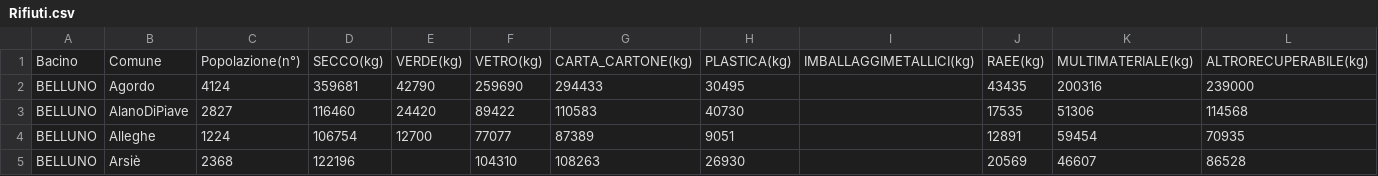
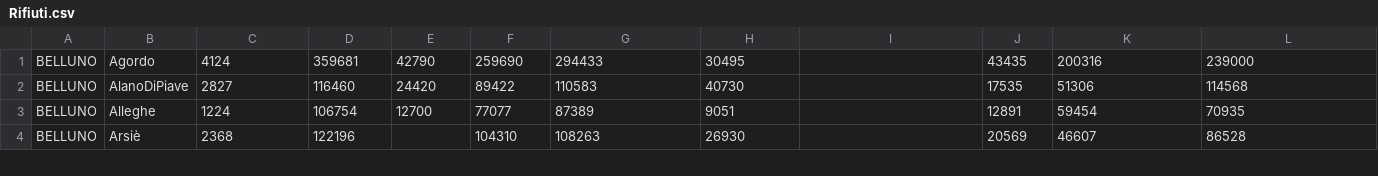
Before and after one commit to unive-ingsw2017/riciclapp, a CSV file: Sources/Riciclapp-master/app/src/main/res/raw/Rifiuti.csv, drawn as a sheet; only a part is shown; rows hold the shown columns only; the diff names each change by its address in the sheet, - before the commit and + after, or states it on an @@ line.

```diff
--- a/Sources/Riciclapp-master/app/src/main/res/raw/Rifiuti.csv
+++ b/Sources/Riciclapp-master/app/src/main/res/raw/Rifiuti.csv
-row 1: Bacino | Comune | Popolazione(n°) | SECCO(kg) | VERDE(kg) | VETRO(kg) | CARTA_CARTONE(kg) | PLASTICA(kg) | IMBALLAGGIMETALLICI(kg) | RAEE(kg) | MULTIMATERIALE(kg) | ALTRORECUPERABILE(kg)
```
Also changed, not shown: 12 other files.
